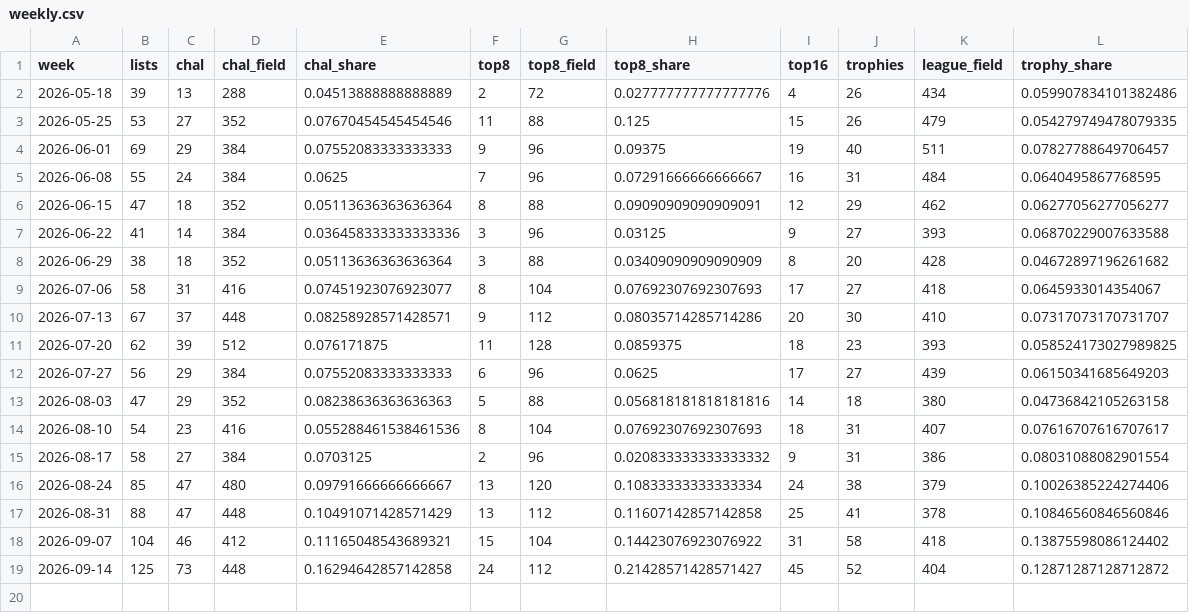
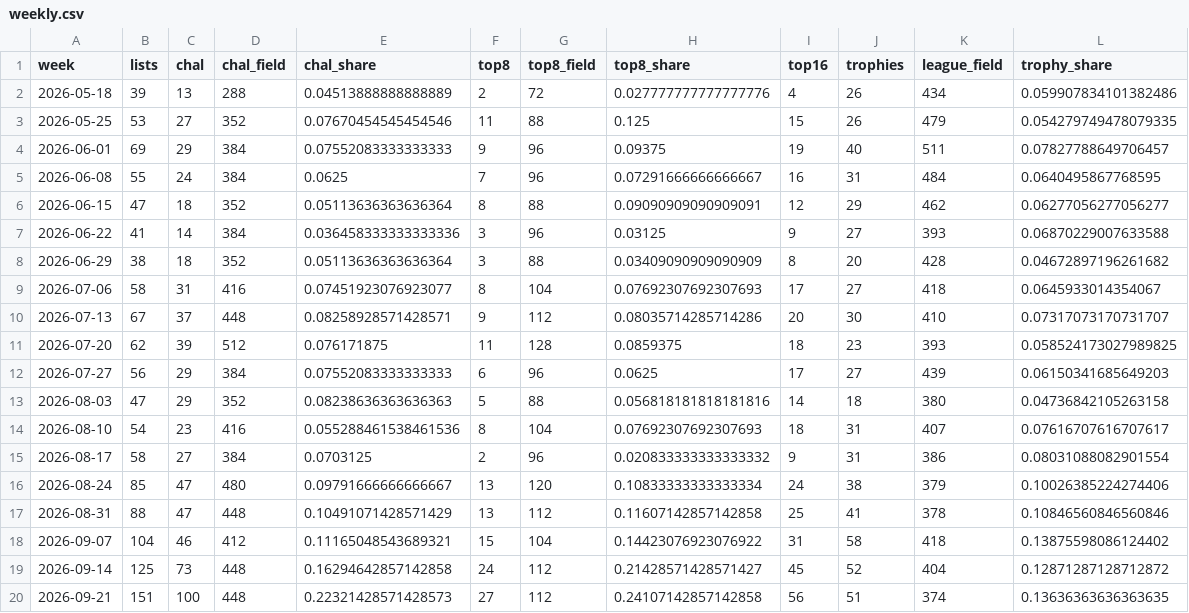
Before and after one commit to AlejandroFuentePinero/archetype-tracking, a CSV file: data/tracking/broodscale/weekly.csv, drawn as a sheet; the diff names each change by its address in the sheet, - before the commit and + after, or states it on an @@ line.

Commit message:
Freeze the week to 27 September and write its summaries

```diff
--- a/data/tracking/broodscale/weekly.csv
+++ b/data/tracking/broodscale/weekly.csv
+row 20: 2026-09-21 | 151 | 100 | 448 | 0.22321428571428573 | 27 | 112 | 0.24107142857142858 | 56 | 51 | 374 | 0.13636363636363635
```
Also changed, not shown: data/tracking/blink/version.csv, data/tracking/blink/weekly.csv, 39 other files.
